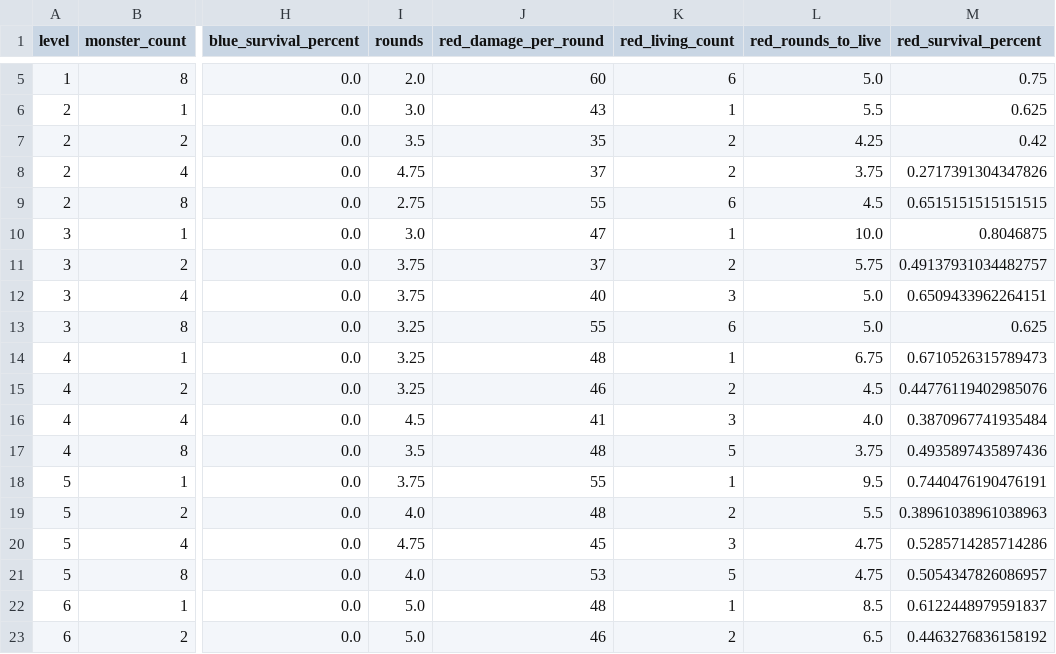
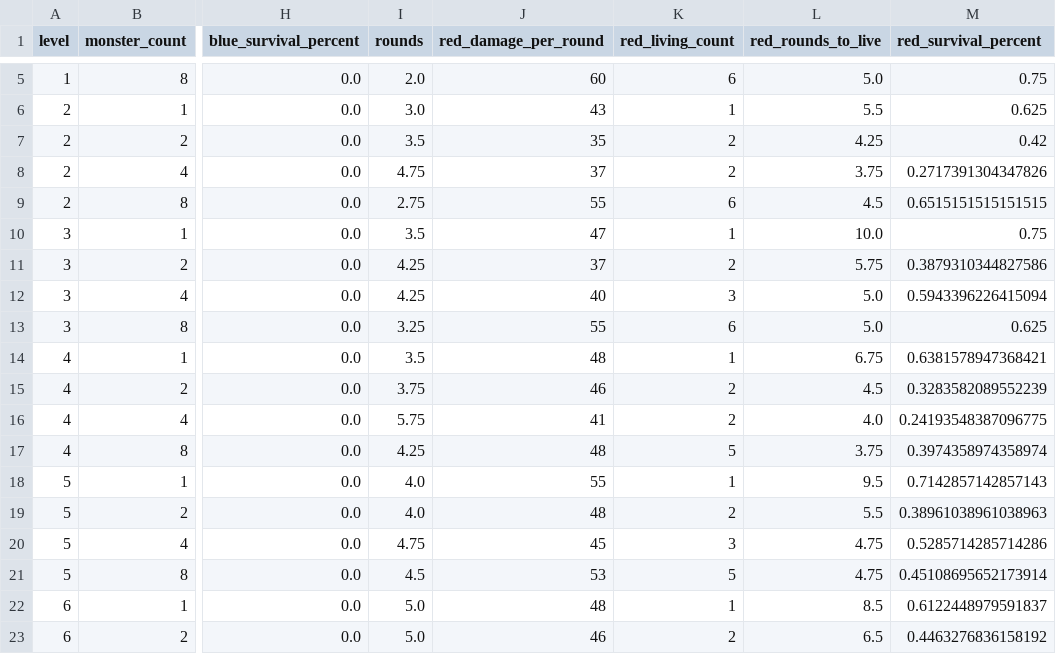
Before and after one commit to Vadskye/Rise, a CSV file: rust/combat_results/difficult_encounter.csv, drawn as a sheet; only a part is shown, gaps mark what is left out; the diff names each change by its address in the sheet, - before the commit and + after, or states it on an @@ line.

```diff
--- a/rust/combat_results/difficult_encounter.csv
+++ b/rust/combat_results/difficult_encounter.csv
-I10 (rounds): 3.0
+I10 (rounds): 3.5
-M10 (red_survival_percent): 0.8046875
+M10 (red_survival_percent): 0.75
-I11:I12 (rounds): 3.75
+I11:I12 (rounds): 4.25
-M11 (red_survival_percent): 0.49137931034482757
+M11 (red_survival_percent): 0.3879310344827586
-M12 (red_survival_percent): 0.6509433962264151
+M12 (red_survival_percent): 0.5943396226415094
-I14 (rounds): 3.25
+I14 (rounds): 3.5
-M14 (red_survival_percent): 0.6710526315789473
+M14 (red_survival_percent): 0.6381578947368421
-I15 (rounds): 3.25
+I15 (rounds): 3.75
-M15 (red_survival_percent): 0.44776119402985076
+M15 (red_survival_percent): 0.3283582089552239
-I16 (rounds): 4.5
+I16 (rounds): 5.75
-K16 (red_living_count): 3
+K16 (red_living_count): 2
-M16 (red_survival_percent): 0.3870967741935484
+M16 (red_survival_percent): 0.24193548387096775
-I17 (rounds): 3.5
+I17 (rounds): 4.25
-M17 (red_survival_percent): 0.4935897435897436
+M17 (red_survival_percent): 0.3974358974358974
-I18 (rounds): 3.75
+I18 (rounds): 4.0
-M18 (red_survival_percent): 0.7440476190476191
+M18 (red_survival_percent): 0.7142857142857143
-I21 (rounds): 4.0
+I21 (rounds): 4.5
-M21 (red_survival_percent): 0.5054347826086957
+M21 (red_survival_percent): 0.45108695652173914
```
Also changed, not shown: rust/combat_results/standard_encounter.csv, 20 other files.
